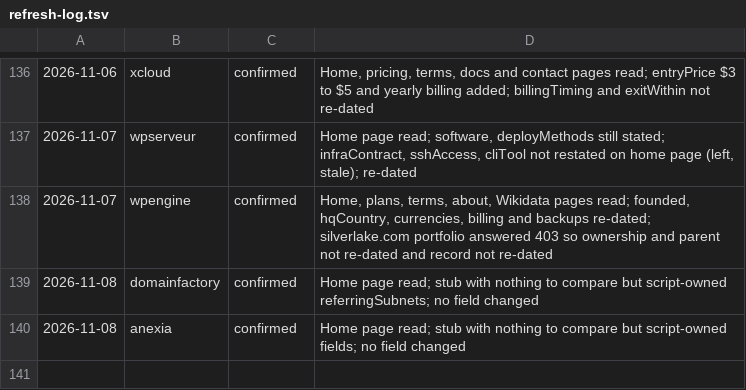
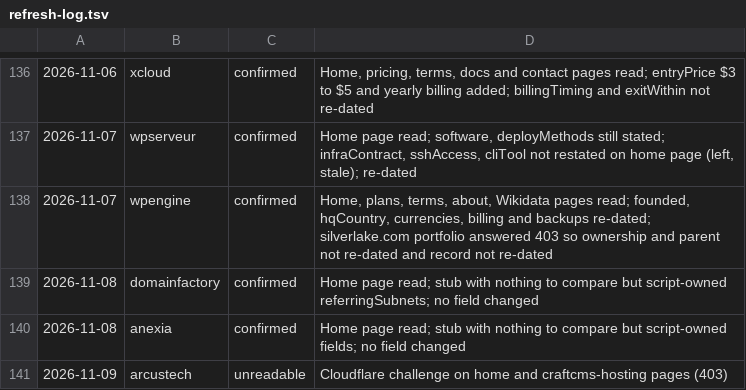
Before and after one commit to fortrabbit/findhost, a TSV file: research/refresh-log.tsv, drawn as a sheet; only a part is shown, gaps mark what is left out.

```diff
--- a/research/refresh-log.tsv
+++ b/research/refresh-log.tsv
@@ -140 +140,2 @@
 2026-11-08	anexia	confirmed	Home page read; stub with nothing to compare but script-owned fields; no field changed
+2026-11-09	arcustech	unreadable	Cloudflare challenge on home and craftcms-hosting pages (403)
```
